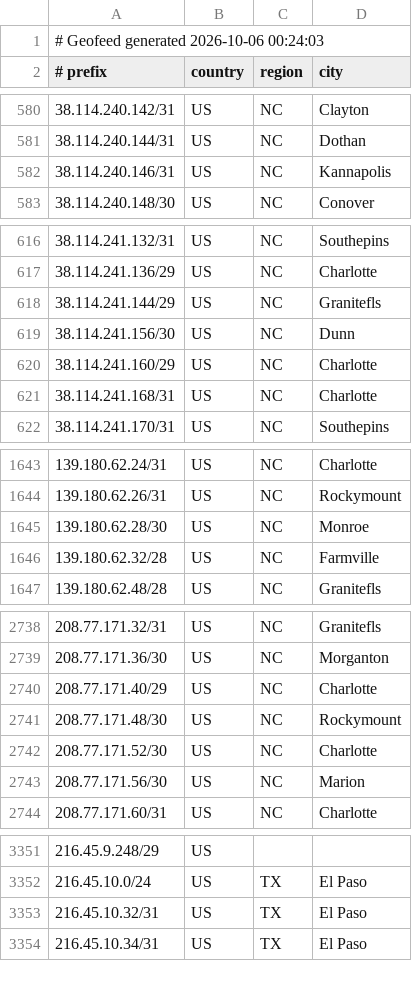
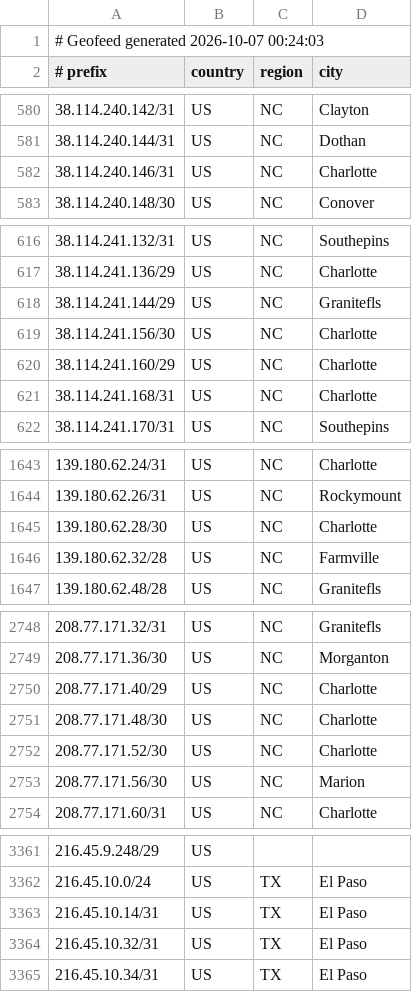
Before and after one commit to conterranae/geofeed, a CSV file: geofeed.csv, drawn as a sheet; only a part is shown, gaps mark what is left out; the diff covers the shown part only.

Commit message:
Update geofeed - 2026-10-07 00:24:33

```diff
--- a/geofeed.csv
+++ b/geofeed.csv
@@ -1,2 +1,2 @@
-# Geofeed generated 2026-10-06 00:24:03
+# Geofeed generated 2026-10-07 00:24:03
 # prefix,country,region,city
@@ -581,3 +581,3 @@
 38.114.240.144/31,US,NC,Dothan
-38.114.240.146/31,US,NC,Kannapolis
+38.114.240.146/31,US,NC,Charlotte
 38.114.240.148/30,US,NC,Conover
@@ -618,3 +618,3 @@
 38.114.241.144/29,US,NC,Granitefls
-38.114.241.156/30,US,NC,Dunn
+38.114.241.156/30,US,NC,Charlotte
 38.114.241.160/29,US,NC,Charlotte
@@ -1644,3 +1644,3 @@
 139.180.62.26/31,US,NC,Rockymount
-139.180.62.28/30,US,NC,Monroe
+139.180.62.28/30,US,NC,Charlotte
 139.180.62.32/28,US,NC,Farmville
@@ -2740,3 +2750,3 @@
 208.77.171.40/29,US,NC,Charlotte
-208.77.171.48/30,US,NC,Rockymount
+208.77.171.48/30,US,NC,Charlotte
 208.77.171.52/30,US,NC,Charlotte
@@ -3352,2 +3362,3 @@
 216.45.10.0/24,US,TX,El Paso
+216.45.10.14/31,US,TX,El Paso
 216.45.10.32/31,US,TX,El Paso
```
Also changed, not shown: 12 added rows and 2 edited cells elsewhere in this file.
